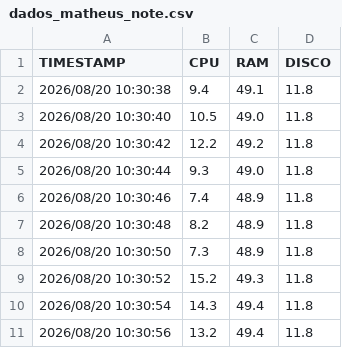
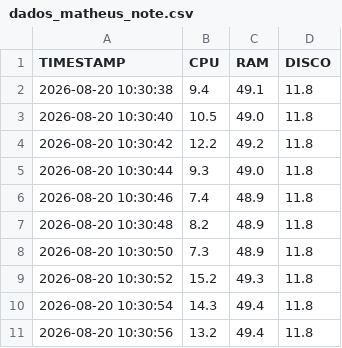
Before and after one commit to Gustav0SPTech/Leitura-Transformacao-py, a CSV file: dados_matheus_note.csv, drawn as a sheet.

Commit message:
Update dados_matheus_note.csv

```diff
--- a/dados_matheus_note.csv
+++ b/dados_matheus_note.csv
@@ -1,11 +1,11 @@
 TIMESTAMP; CPU; RAM; DISCO
-2026/08/20 10:30:38; 9.4; 49.1; 11.8
-2026/08/20 10:30:40; 10.5; 49.0; 11.8
-2026/08/20 10:30:42; 12.2; 49.2; 11.8
-2026/08/20 10:30:44; 9.3; 49.0; 11.8
-2026/08/20 10:30:46; 7.4; 48.9; 11.8
-2026/08/20 10:30:48; 8.2; 48.9; 11.8
-2026/08/20 10:30:50; 7.3; 48.9; 11.8
-2026/08/20 10:30:52; 15.2; 49.3; 11.8
-2026/08/20 10:30:54; 14.3; 49.4; 11.8
-2026/08/20 10:30:56; 13.2; 49.4; 11.8
+2026-08-20 10:30:38; 9.4; 49.1; 11.8
+2026-08-20 10:30:40; 10.5; 49.0; 11.8
+2026-08-20 10:30:42; 12.2; 49.2; 11.8
+2026-08-20 10:30:44; 9.3; 49.0; 11.8
+2026-08-20 10:30:46; 7.4; 48.9; 11.8
+2026-08-20 10:30:48; 8.2; 48.9; 11.8
+2026-08-20 10:30:50; 7.3; 48.9; 11.8
+2026-08-20 10:30:52; 15.2; 49.3; 11.8
+2026-08-20 10:30:54; 14.3; 49.4; 11.8
+2026-08-20 10:30:56; 13.2; 49.4; 11.8
```
